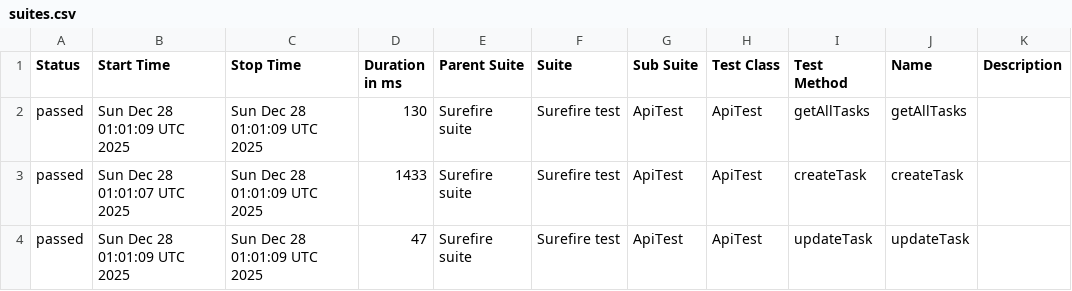
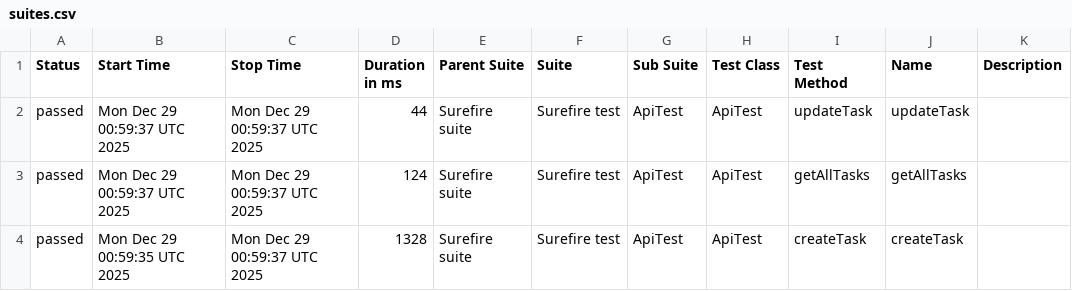
Before and after one commit to MarinaKrasiuk/spf, a CSV file: allure/data/suites.csv, drawn as a sheet.

```diff
--- a/allure/data/suites.csv
+++ b/allure/data/suites.csv
@@ -1,4 +1,4 @@
 "Status","Start Time","Stop Time","Duration in ms","Parent Suite","Suite","Sub Suite","Test Class","Test Method","Name","Description"
-"passed","Sun Dec 28 01:01:09 UTC 2025","Sun Dec 28 01:01:09 UTC 2025","130","Surefire suite","Surefire test","ApiTest","ApiTest","getAllTasks","getAllTasks",""
-"passed","Sun Dec 28 01:01:07 UTC 2025","Sun Dec 28 01:01:09 UTC 2025","1433","Surefire suite","Surefire test","ApiTest","ApiTest","createTask","createTask",""
-"passed","Sun Dec 28 01:01:09 UTC 2025","Sun Dec 28 01:01:09 UTC 2025","47","Surefire suite","Surefire test","ApiTest","ApiTest","updateTask","updateTask",""
+"passed","Mon Dec 29 00:59:37 UTC 2025","Mon Dec 29 00:59:37 UTC 2025","44","Surefire suite","Surefire test","ApiTest","ApiTest","updateTask","updateTask",""
+"passed","Mon Dec 29 00:59:37 UTC 2025","Mon Dec 29 00:59:37 UTC 2025","124","Surefire suite","Surefire test","ApiTest","ApiTest","getAllTasks","getAllTasks",""
+"passed","Mon Dec 29 00:59:35 UTC 2025","Mon Dec 29 00:59:37 UTC 2025","1328","Surefire suite","Surefire test","ApiTest","ApiTest","createTask","createTask",""
```
Also changed, not shown: 20 other files.
